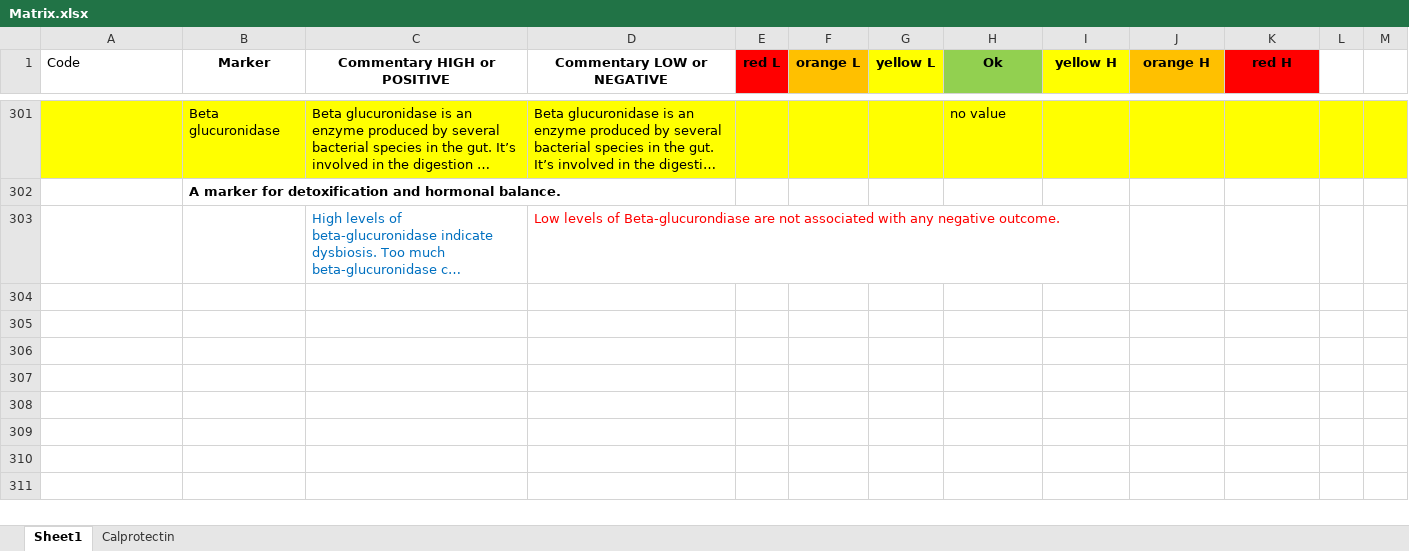
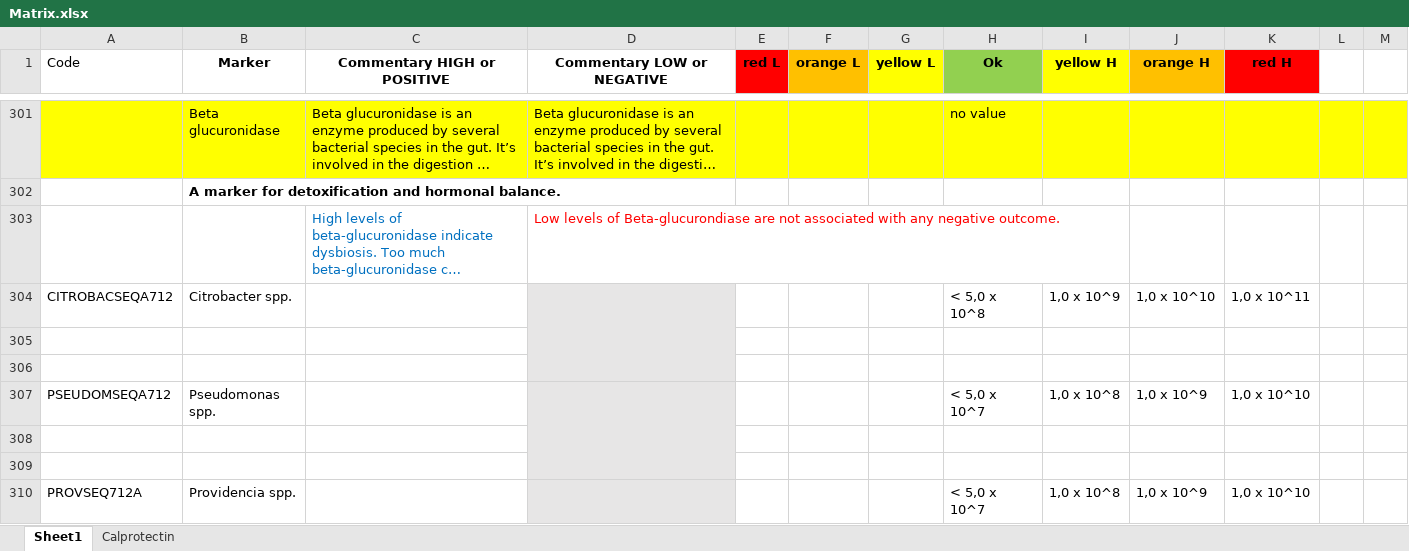
Before and after one commit to jusufk12/HP, an Excel workbook: HealthPath/CreatingReport/Matrix.xlsx, sheet Sheet1, drawn as a sheet; only a part is shown, gaps mark what is left out; long unchanged cells end in …; values as stored, in another font and other column widths than the file's, no borders; the diff names each change by its address in the sheet, - before the commit and + after, or states it on an @@ line.

Commit message:
Added three new markers, tested on sample of Daniell-Zak-101092126300.csv file. CITROBACSEQA712, PSEUDOMSEQA712 are present in mentioned file while PROVSEQ712A is not, so it is not tested, but it should work.

```diff
--- a/HealthPath/CreatingReport/Matrix.xlsx (sheet Sheet1)
+++ b/HealthPath/CreatingReport/Matrix.xlsx (sheet Sheet1)
+row 304: CITROBACSEQA712 | Citrobacter spp. |  |  |  |  |  | < 5,0 x 10^8 | 1,0 x 10^9 | 1,0 x 10^10 | 1,0 x 10^11
+row 305: (empty)
+row 306: (empty)
+row 307: PSEUDOMSEQA712 | Pseudomonas spp. |  |  |  |  |  | < 5,0 x 10^7 | 1,0 x 10^8 | 1,0 x 10^9 | 1,0 x 10^10
+row 308: (empty)
+row 309: (empty)
+row 310: PROVSEQ712A | Providencia spp. |  |  |  |  |  | < 5,0 x 10^7 | 1,0 x 10^8 | 1,0 x 10^9 | 1,0 x 10^10
```
